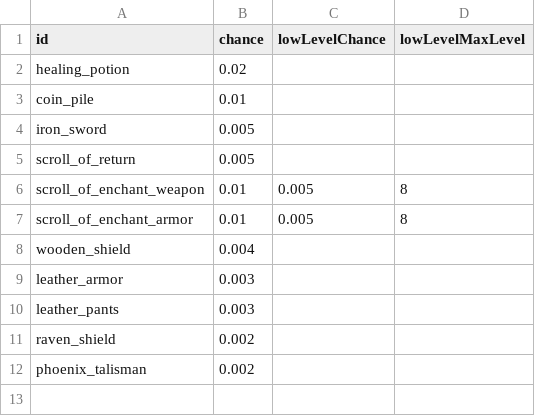
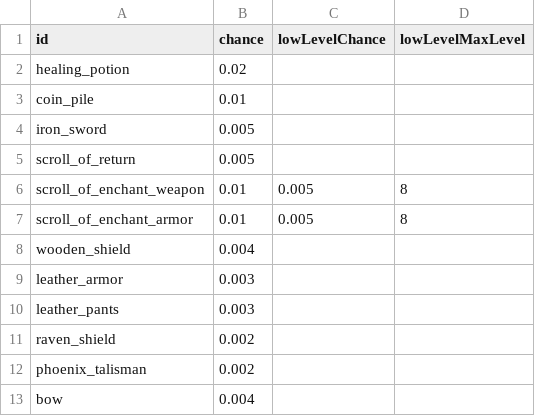
Before and after one commit to Julian-adv/OnlineRPG, a CSV file: data-src/world_drop.csv, drawn as a sheet.

```diff
--- a/data-src/world_drop.csv
+++ b/data-src/world_drop.csv
@@ -12 +12,2 @@ raven_shield,0.002,,
 phoenix_talisman,0.002,,
+bow,0.004,,
```
Also changed, not shown: data-src/items.csv, data-src/merchants.csv, 22 other files.
